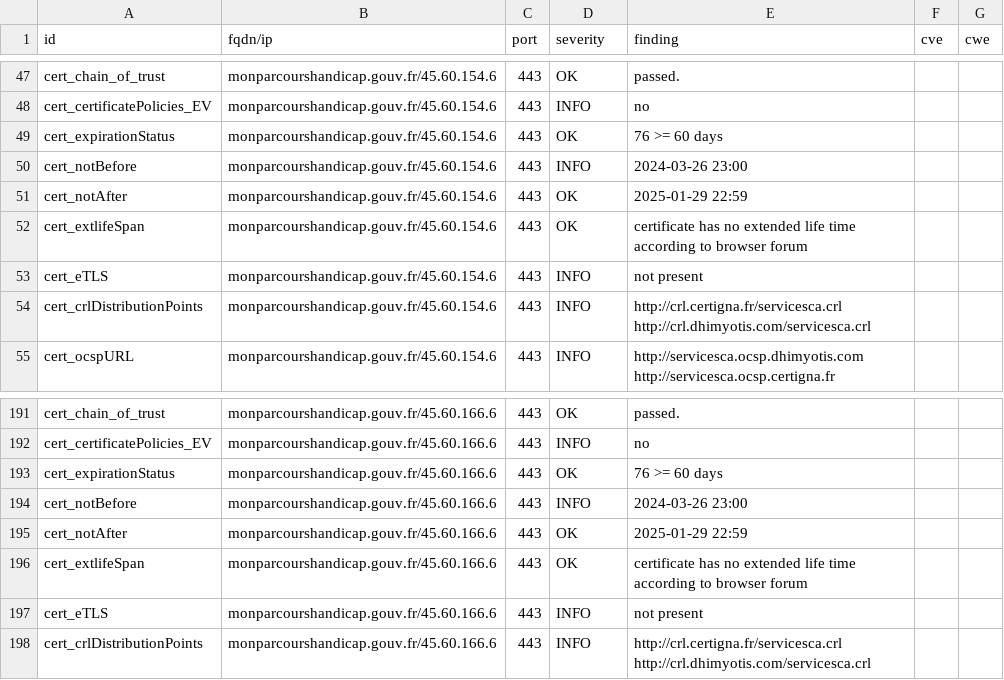
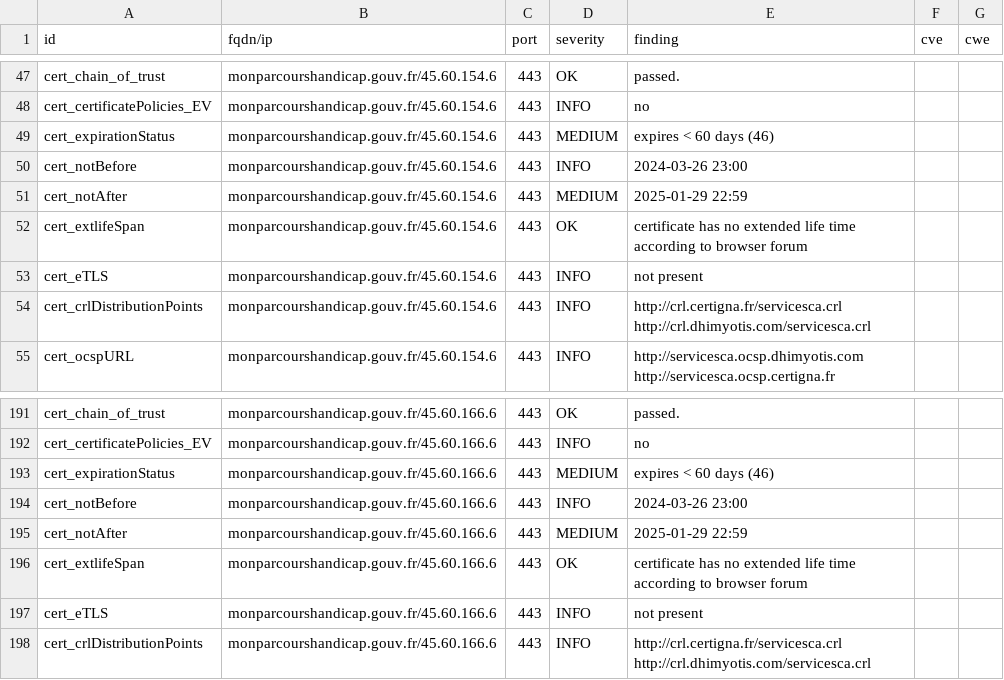
Before and after one commit to GKO-org/dashlordPrd7, a CSV file: results/aHR0cHM6Ly9tb25wYXJjb3Vyc2hhbmRpY2FwLmdvdXYuZnI=/testssl.csv, drawn as a sheet; only a part is shown, gaps mark what is left out.

```diff
--- a/results/aHR0cHM6Ly9tb25wYXJjb3Vyc2hhbmRpY2FwLmdvdXYuZnI=/testssl.csv
+++ b/results/aHR0cHM6Ly9tb25wYXJjb3Vyc2hhbmRpY2FwLmdvdXYuZnI=/testssl.csv
@@ -48,5 +48,5 @@
 "cert_certificatePolicies_EV","monparcourshandicap.gouv.fr/45.60.154.6","443","INFO","no","",""
-"cert_expirationStatus","monparcourshandicap.gouv.fr/45.60.154.6","443","OK","76 >= 60 days","",""
+"cert_expirationStatus","monparcourshandicap.gouv.fr/45.60.154.6","443","MEDIUM","expires < 60 days (46)","",""
 "cert_notBefore","monparcourshandicap.gouv.fr/45.60.154.6","443","INFO","2024-03-26 23:00","",""
-"cert_notAfter","monparcourshandicap.gouv.fr/45.60.154.6","443","OK","2025-01-29 22:59","",""
+"cert_notAfter","monparcourshandicap.gouv.fr/45.60.154.6","443","MEDIUM","2025-01-29 22:59","",""
 "cert_extlifeSpan","monparcourshandicap.gouv.fr/45.60.154.6","443","OK","certificate has no extended life time according to browser forum","",""
@@ -192,5 +192,5 @@
 "cert_certificatePolicies_EV","monparcourshandicap.gouv.fr/45.60.166.6","443","INFO","no","",""
-"cert_expirationStatus","monparcourshandicap.gouv.fr/45.60.166.6","443","OK","76 >= 60 days","",""
+"cert_expirationStatus","monparcourshandicap.gouv.fr/45.60.166.6","443","MEDIUM","expires < 60 days (46)","",""
 "cert_notBefore","monparcourshandicap.gouv.fr/45.60.166.6","443","INFO","2024-03-26 23:00","",""
-"cert_notAfter","monparcourshandicap.gouv.fr/45.60.166.6","443","OK","2025-01-29 22:59","",""
+"cert_notAfter","monparcourshandicap.gouv.fr/45.60.166.6","443","MEDIUM","2025-01-29 22:59","",""
 "cert_extlifeSpan","monparcourshandicap.gouv.fr/45.60.166.6","443","OK","certificate has no extended life time according to browser forum","",""
```
Also changed, not shown: 7 other files.
